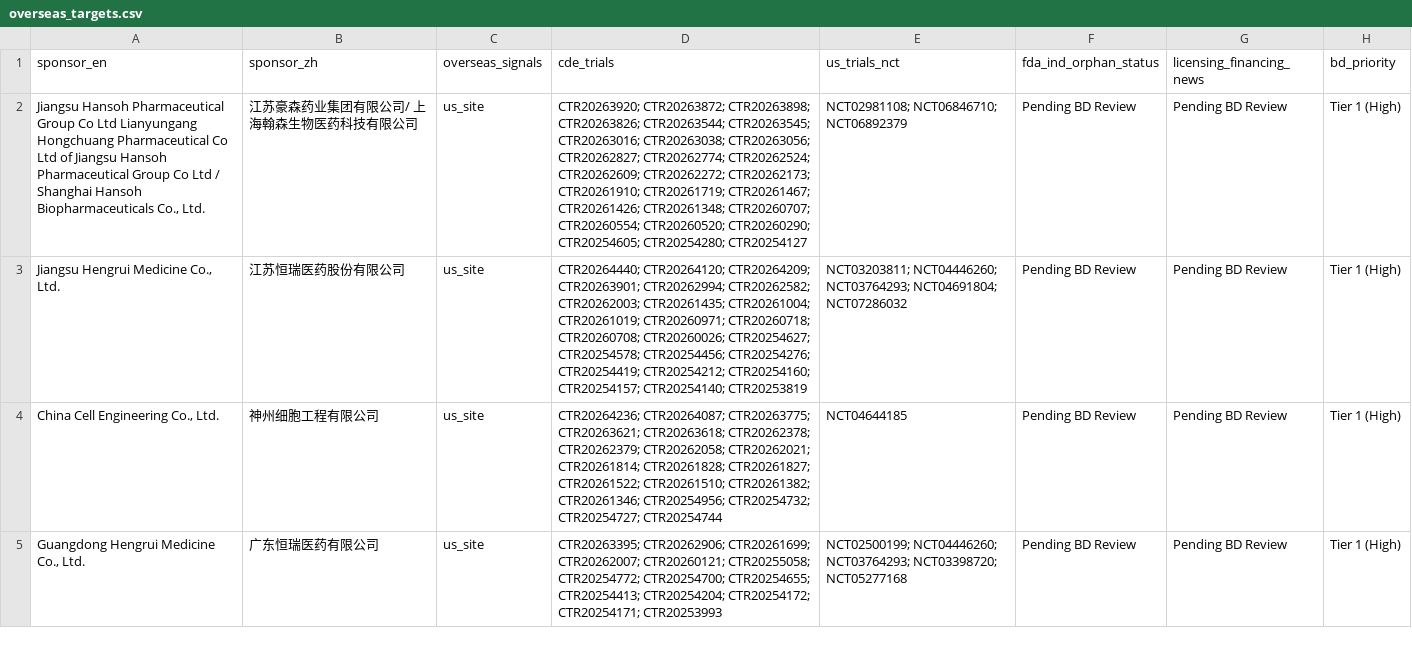
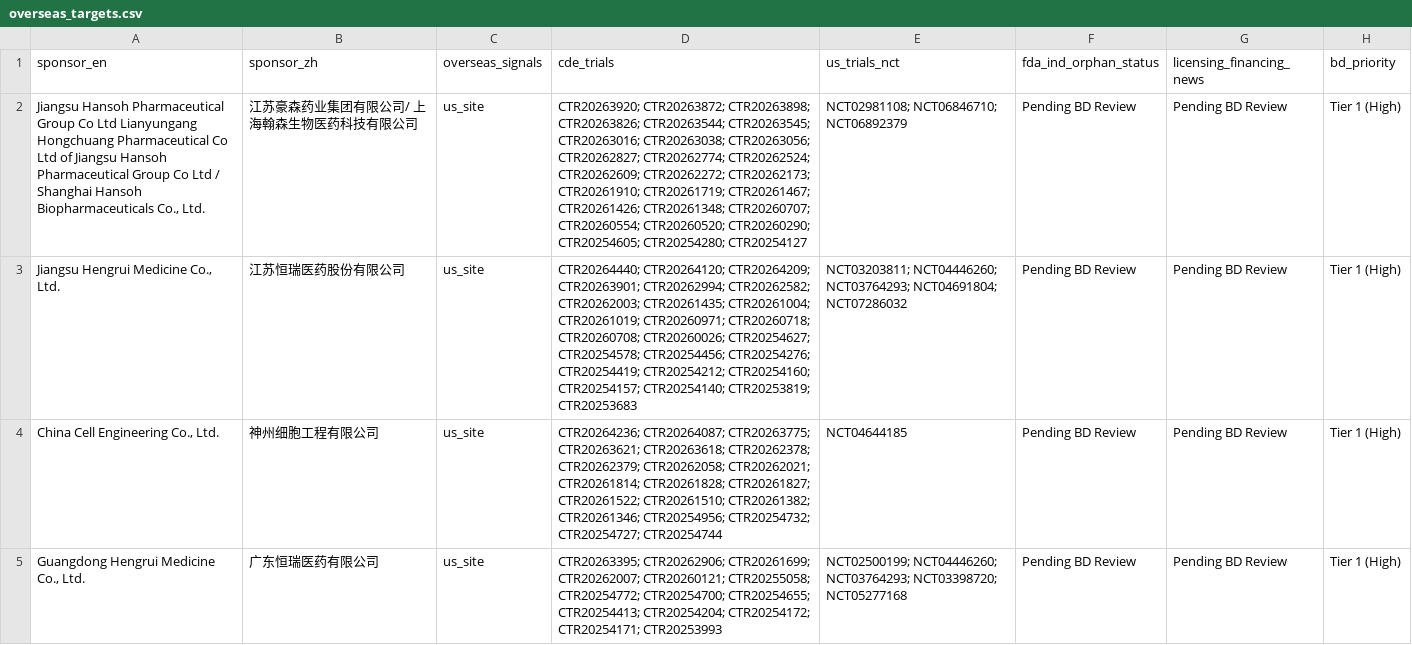
Before and after one commit to hutianle/cde-clinical-trials, a CSV file: data/overseas_targets.csv, drawn as a sheet; only a part is shown; the diff names each change by its address in the sheet, - before the commit and + after, or states it on an @@ line.

```diff
--- a/data/overseas_targets.csv
+++ b/data/overseas_targets.csv
-D3 (cde_trials): …CTR20254157; CTR20254140; CTR20253819
+D3 (cde_trials): …CTR20254157; CTR20254140; CTR20253819; CTR20253683
```
Also changed, not shown: 6 other files.
